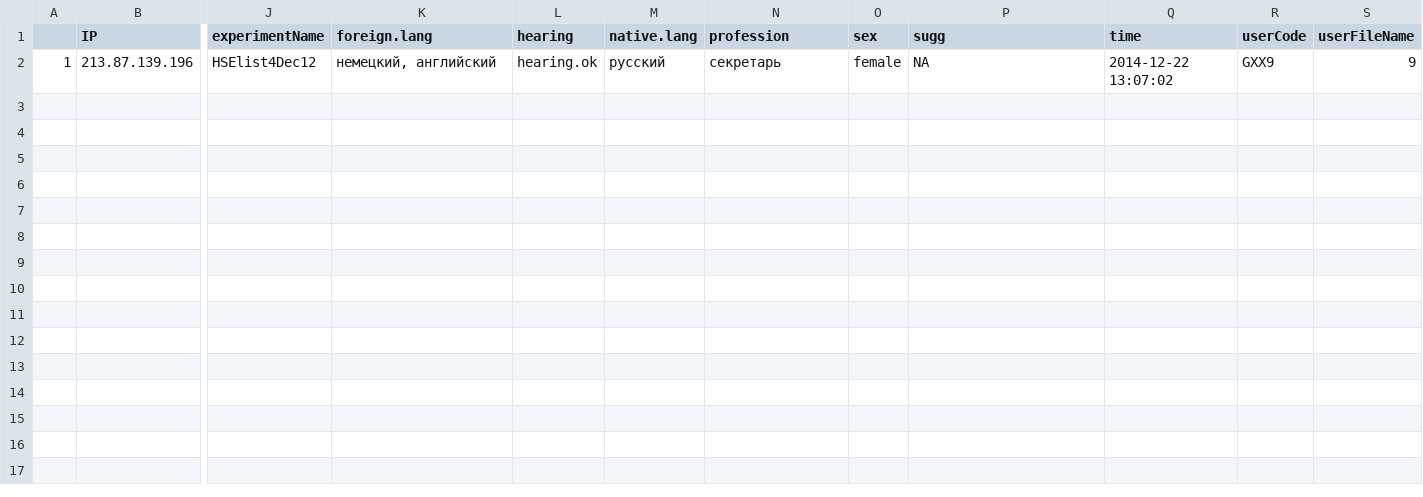
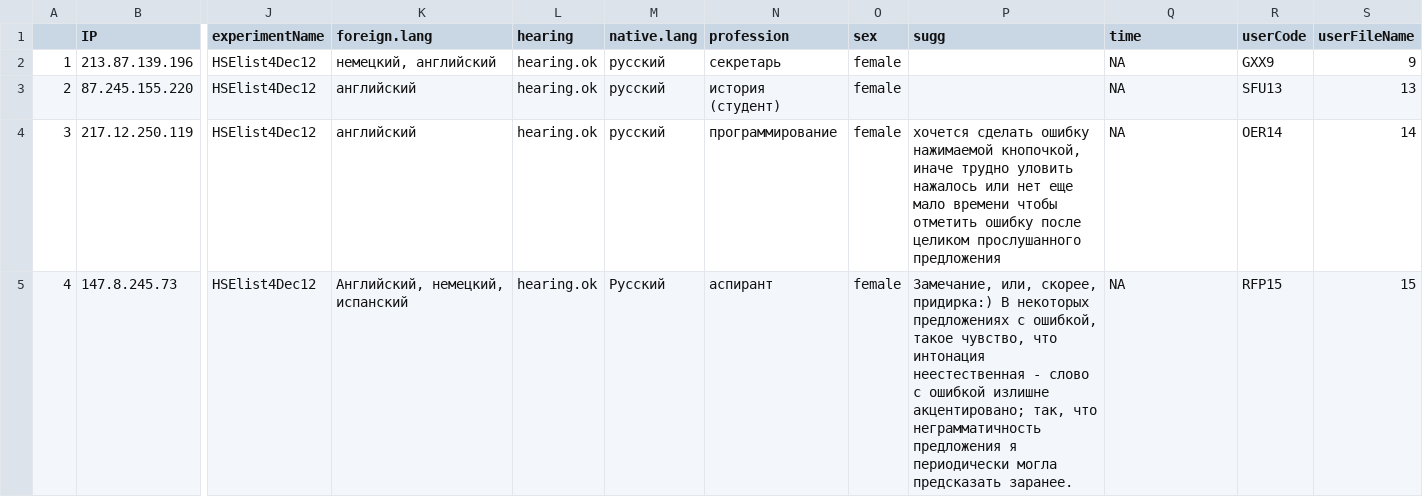
Before and after one commit to annlaurin/list4, a CSV file: meta.csv, drawn as a sheet; only a part is shown, gaps mark what is left out; rows hold the shown columns only; the diff names each change by its address in the sheet, - before the commit and + after, or states it on an @@ line.

```diff
--- a/meta.csv
+++ b/meta.csv
-P2 (sugg): NA
+P2 (sugg): (empty)
-Q2 (time): 2014-12-22 13:07:02
+Q2 (time): NA
+row 3: 2 | 87.245.155.220 | HSElist4Dec12 | английский | hearing.ok | русский | история (студент) | female |  | NA | SFU13 | 13
+row 4: 3 | 217.12.250.119 | HSElist4Dec12 | английский | hearing.ok | русский | программирование | female | хочется сделать ошибку нажимаемой кнопочкой‚ иначе трудно уловить нажалось или нет еще мало времени чтобы отметить ошибку после целиком прослушанного предложения | NA | OER14 | 14
+row 5: 4 | 147.8.245.73 | HSElist4Dec12 | Английский‚ немецкий‚ испанский | hearing.ok | Русский | аспирант | female | Замечание‚ или‚ скорее‚ придирка:) В некоторых предложениях с ошибкой‚ такое чувство‚ что интонация неестественная - слово с ошибкой излишне акцентировано; так‚ что неграмматичность предложения я периодически могла предсказать заранее. | NA | RFP15 | 15
```
Also changed, not shown: 4 other files.
